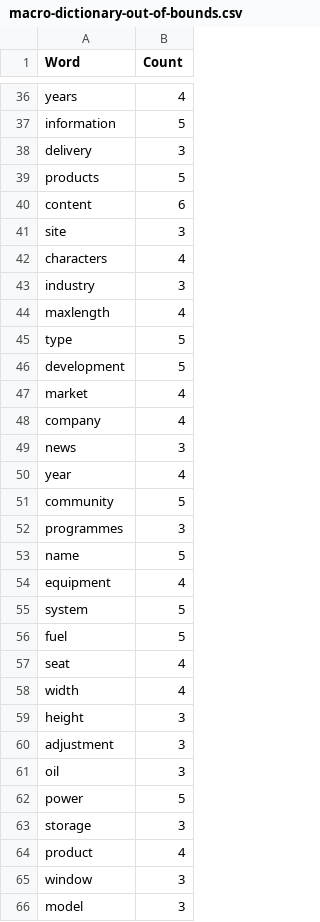
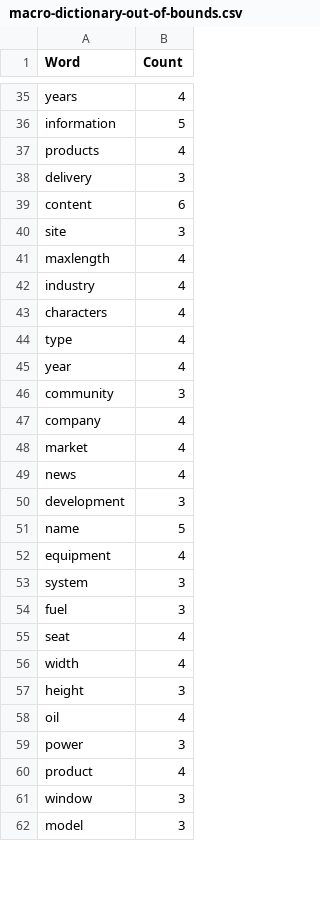
Before and after one commit to JonanOribe/Context_Extractor, a CSV file: macro-dictionary/macro-dictionary-out-of-bounds.csv, drawn as a sheet; only a part is shown, gaps mark what is left out; the diff covers the shown part only.

```diff
--- a/macro-dictionary/macro-dictionary-out-of-bounds.csv
+++ b/macro-dictionary/macro-dictionary-out-of-bounds.csv
@@ -37,21 +36,20 @@ years;4
 information;5
+products;4
 delivery;3
-products;5
 content;6
 site;3
+maxlength;4
+industry;4
 characters;4
-industry;3
-maxlength;4
-type;5
-development;5
+type;4
+year;4
+community;3
+company;4
 market;4
-company;4
-news;3
-year;4
-community;5
-programmes;3
+news;4
+development;3
 name;5
 equipment;4
-system;5
-fuel;5
+system;3
+fuel;3
 seat;4
@@ -59,6 +57,4 @@ width;4
 height;3
-adjustment;3
-oil;3
-power;5
-storage;3
+oil;4
+power;3
 product;4
```
Also changed, not shown: 17 added rows, 20 removed rows, 6 moved rows and 25 edited cells elsewhere in this file, macro-dictionary/macro-dictionary.csv, 2 other files.
